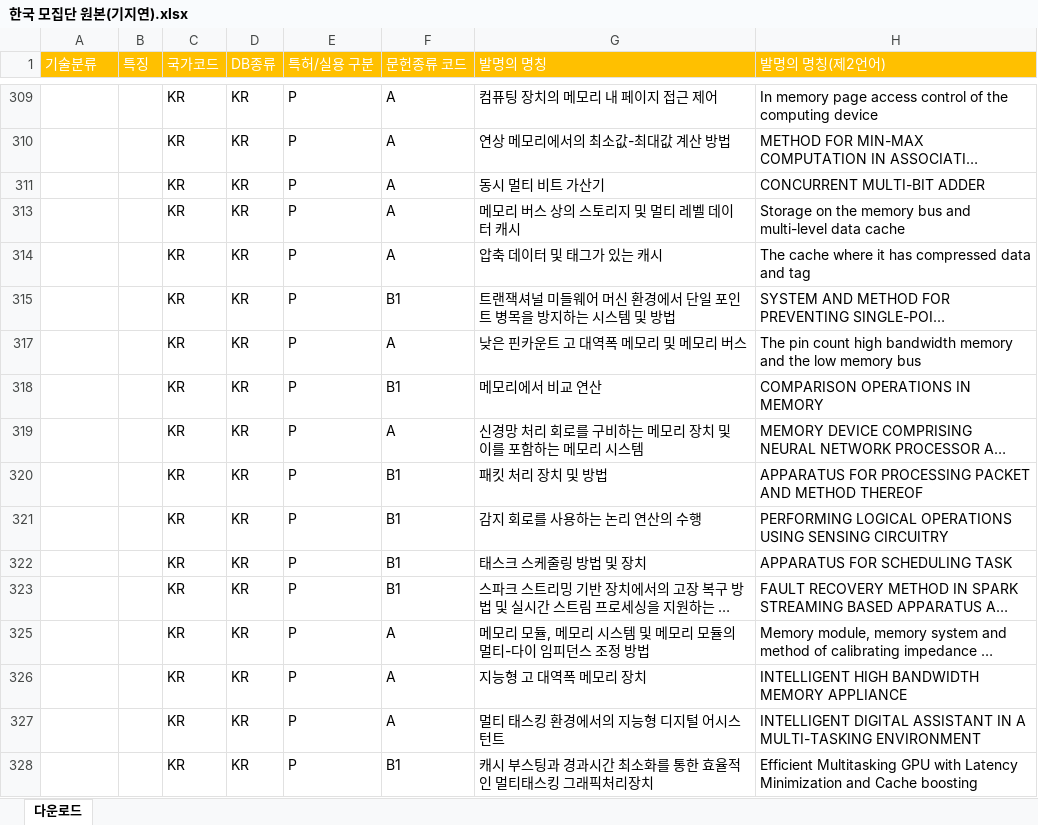
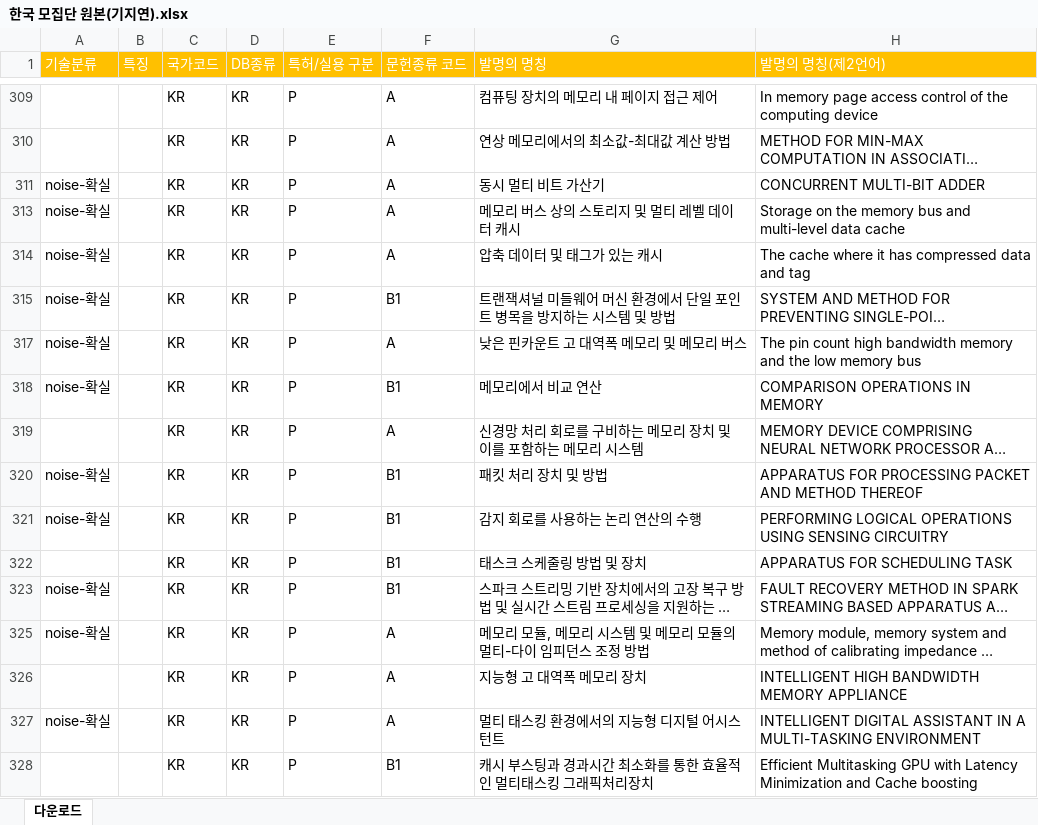
Before and after one commit to JEoN-Ha/CPU, an Excel workbook: PIM/작업공간/한국 모집단 원본(기지연).xlsx, sheet 다운로드, drawn as a sheet; only a part is shown, gaps mark what is left out; long unchanged cells end in …; values as stored, in another font and other column widths than the file's, no borders; the diff covers the shown part only; the diff names each change by its address in the sheet, - before the commit and + after, or states it on an @@ line.

Commit message:
기능 : 한국 모집단 원본(기지연) 수정중

```diff
--- a/PIM/작업공간/한국 모집단 원본(기지연).xlsx (sheet 다운로드)
+++ b/PIM/작업공간/한국 모집단 원본(기지연).xlsx (sheet 다운로드)
-A311 (기술분류): (empty)
+A311 (기술분류): noise-확실
-A313:A315 (기술분류): (empty)
+A313:A315 (기술분류): noise-확실
-A317:A318 (기술분류): (empty)
+A317:A318 (기술분류): noise-확실
-A320:A321 (기술분류): (empty)
+A320:A321 (기술분류): noise-확실
-A323 (기술분류): (empty)
+A323 (기술분류): noise-확실
-A325 (기술분류): (empty)
+A325 (기술분류): noise-확실
-A327 (기술분류): (empty)
+A327 (기술분류): noise-확실
```
Also changed, not shown: 5 removed rows, 21 hidden or unhidden rows and 21 edited cells elsewhere in this sheet, hidden cells.
